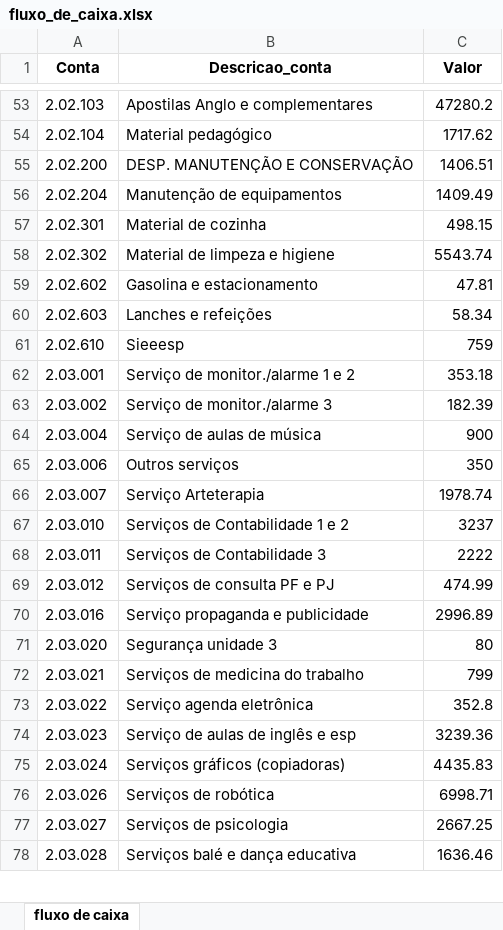
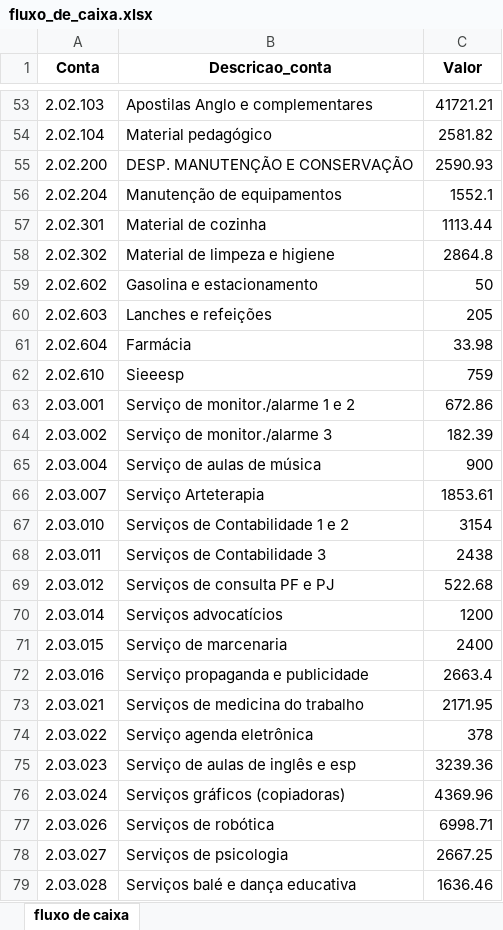
Before and after one commit to Victor-D-T/comparativo_extratos, an Excel workbook: fluxo_de_caixa.xlsx, sheet fluxo de caixa, drawn as a sheet; only a part is shown, gaps mark what is left out; values as stored, in another font and other column widths than the file's, no borders; removed rows and columns are numbered as before the commit, all else as after; the diff covers the shown part only; the diff names each change by its address in the sheet, - before the commit and + after, or states it on an @@ line.

```diff
--- a/fluxo_de_caixa.xlsx (sheet fluxo de caixa)
+++ b/fluxo_de_caixa.xlsx (sheet fluxo de caixa)
-C53 (Valor): 47280.2
+C53 (Valor): 41721.21
-C54 (Valor): 1717.62
+C54 (Valor): 2581.82
-C55 (Valor): 1406.51
+C55 (Valor): 2590.93
-C56 (Valor): 1409.49
+C56 (Valor): 1552.1
-C57 (Valor): 498.15
+C57 (Valor): 1113.44
-C58 (Valor): 5543.74
+C58 (Valor): 2864.8
-C59 (Valor): 47.81
+C59 (Valor): 50
-C60 (Valor): 58.34
+C60 (Valor): 205
+row 61: 2.02.604 | Farmácia | 33.98
-C63 (Valor): 353.18
+C63 (Valor): 672.86
-row 65: 2.03.006 | Outros serviços | 350
-C66 (Valor): 1978.74
+C66 (Valor): 1853.61
-C67 (Valor): 3237
+C67 (Valor): 3154
-C68 (Valor): 2222
+C68 (Valor): 2438
-C69 (Valor): 474.99
+C69 (Valor): 522.68
+row 70: 2.03.014 | Serviços advocatícios | 1200
+row 71: 2.03.015 | Serviço de marcenaria | 2400
-C72 (Valor): 2996.89
+C72 (Valor): 2663.4
-row 71: 2.03.020 | Segurança unidade 3 | 80
-C73 (Valor): 799
+C73 (Valor): 2171.95
-C74 (Valor): 352.8
+C74 (Valor): 378
-C76 (Valor): 4435.83
+C76 (Valor): 4369.96
```
Also changed, not shown: 22 added rows, 21 removed rows and 65 edited cells elsewhere in this sheet, comparativo_de_caixa.xlsx, 2 other files.
